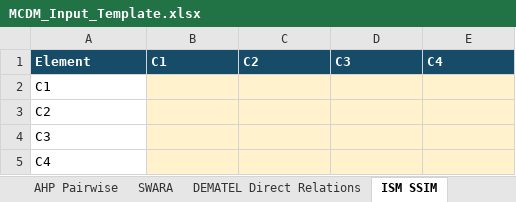
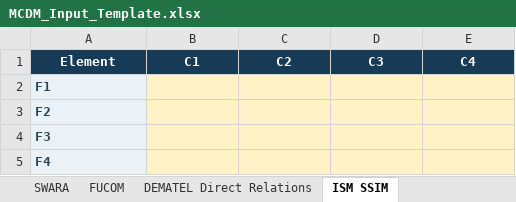
Before and after one commit to phamthevu/Migrate_All_Tool, an Excel workbook: Templates/Template/MCDMStudio/MCDM_Input_Template.xlsx, sheet ISM SSIM, drawn as a sheet; values as stored, in another font and other column widths than the file's, no borders; the diff names each change by its address in the sheet, - before the commit and + after, or states it on an @@ line.

```diff
--- a/Templates/Template/MCDMStudio/MCDM_Input_Template.xlsx (sheet ISM SSIM)
+++ b/Templates/Template/MCDMStudio/MCDM_Input_Template.xlsx (sheet ISM SSIM)
+sheet tab: FUCOM
-A1:E1 alignment: left
+A1:E1 alignment: center
-A2: C1
+A2: F1
@@ A2:A5 fill: none → #EAF1F7, bold: off → on, text colour: black → #29465B @@
-A3: C2
+A3: F2
-A4: C3
+A4: F3
-A5: C4
+A5: F4
```
Also changed, not shown: sheet Instructions, sheet AHP Pairwise, sheet Criteria, sheet ANP Weighted Supermatrix, sheet SWARA, sheet Decision Matrix, 1 more sheet, other sheet tabs, Templates/Demo Data/MCDMStudio/MCDM_Demo_Data.xlsx, 10 other files.
